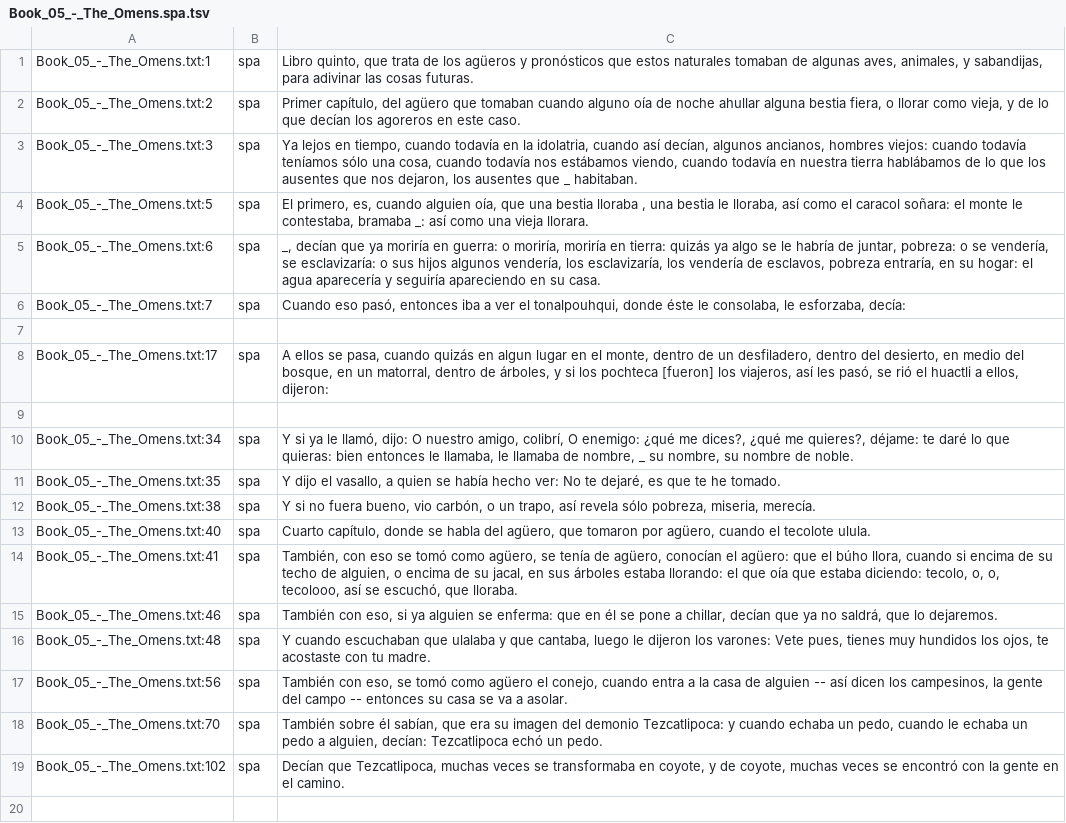
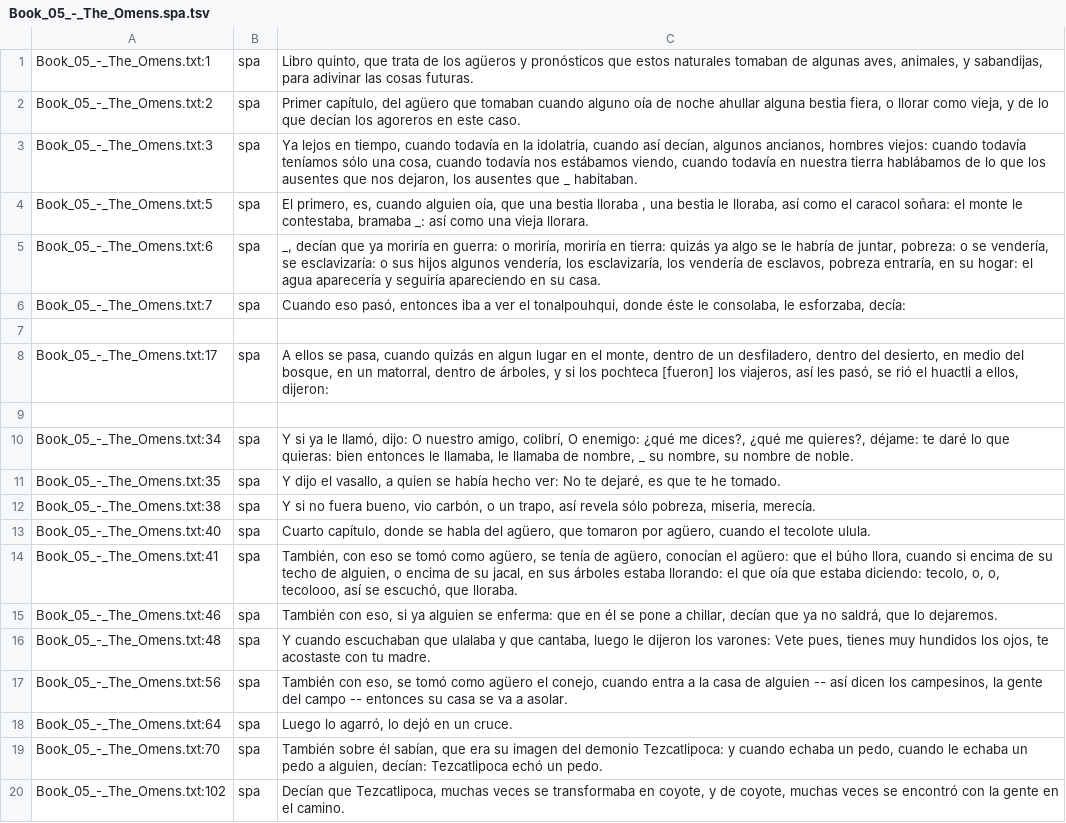
Before and after one commit to ftyers/UD_Classical_Nahuatl-FloCo, a TSV file: not-to-release/scripts/translation/Book_05_-_The_Omens.spa.tsv, drawn as a sheet; the diff names each change by its address in the sheet, - before the commit and + after, or states it on an @@ line.

```diff
--- a/not-to-release/scripts/translation/Book_05_-_The_Omens.spa.tsv
+++ b/not-to-release/scripts/translation/Book_05_-_The_Omens.spa.tsv
+row 18: Book_05_-_The_Omens.txt:64 | spa | Luego lo agarró, lo dejó en un cruce.
```
Also changed, not shown: not-to-release/scripts/translation/Book_05_-_The_Omens.eng.tsv, 2 other files.
